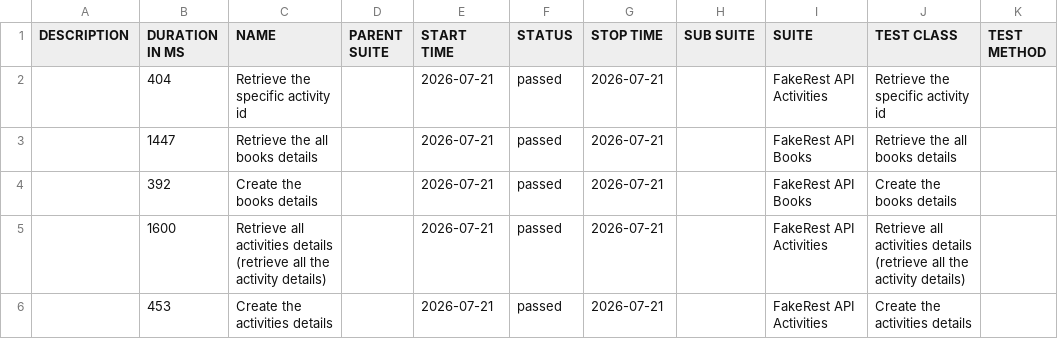
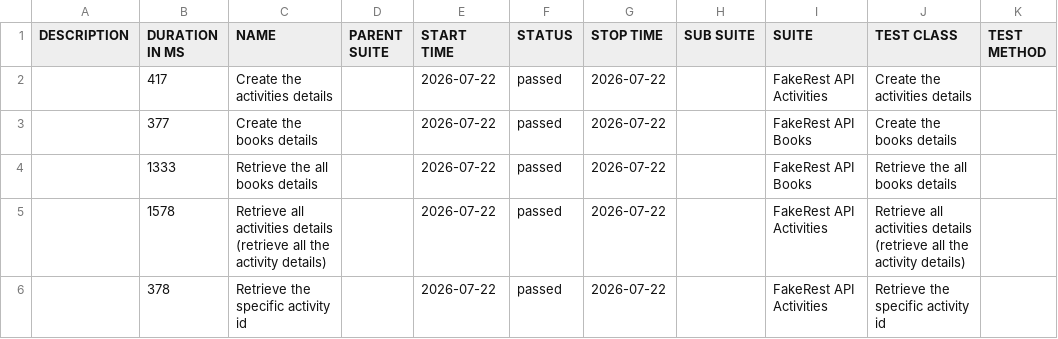
Before and after one commit to BalajiRamudu/API_Testing_Practice, a CSV file: data/suites.csv, drawn as a sheet.

```diff
--- a/data/suites.csv
+++ b/data/suites.csv
@@ -1,6 +1,6 @@
 "DESCRIPTION","DURATION IN MS","NAME","PARENT SUITE","START TIME","STATUS","STOP TIME","SUB SUITE","SUITE","TEST CLASS","TEST METHOD"
-"","404","Retrieve the specific activity id","","2026-07-21","passed","2026-07-21","","FakeRest API Activities","Retrieve the specific activity id",""
-"","1447","Retrieve the all books details","","2026-07-21","passed","2026-07-21","","FakeRest API Books","Retrieve the all books details",""
-"","392","Create the books details","","2026-07-21","passed","2026-07-21","","FakeRest API Books","Create the books details",""
-"","1600","Retrieve all activities details (retrieve all the activity details)","","2026-07-21","passed","2026-07-21","","FakeRest API Activities","Retrieve all activities details (retrieve all the activity details)",""
-"","453","Create the activities details","","2026-07-21","passed","2026-07-21","","FakeRest API Activities","Create the activities details",""
+"","417","Create the activities details","","2026-07-22","passed","2026-07-22","","FakeRest API Activities","Create the activities details",""
+"","377","Create the books details","","2026-07-22","passed","2026-07-22","","FakeRest API Books","Create the books details",""
+"","1333","Retrieve the all books details","","2026-07-22","passed","2026-07-22","","FakeRest API Books","Retrieve the all books details",""
+"","1578","Retrieve all activities details (retrieve all the activity details)","","2026-07-22","passed","2026-07-22","","FakeRest API Activities","Retrieve all activities details (retrieve all the activity details)",""
+"","378","Retrieve the specific activity id","","2026-07-22","passed","2026-07-22","","FakeRest API Activities","Retrieve the specific activity id",""
```
Also changed, not shown: data/behaviors.csv, 24 other files.
